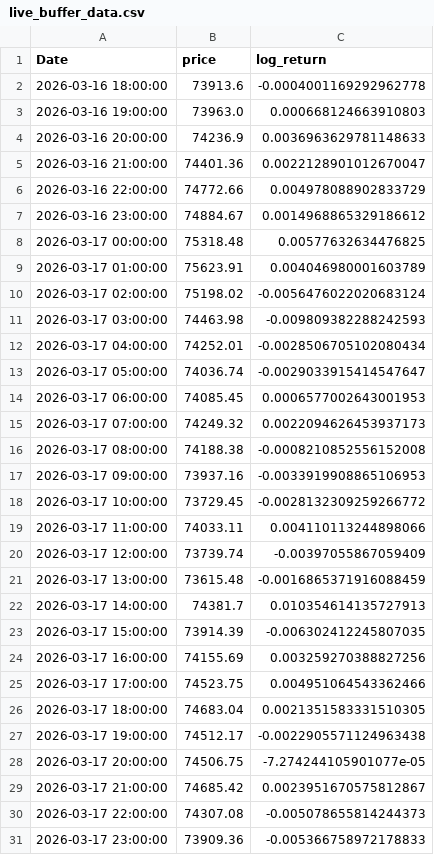
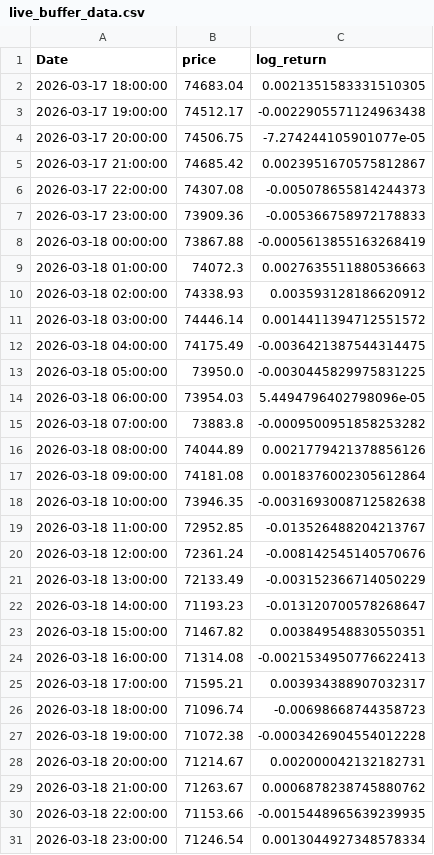
Before and after one commit to doduyquy/sgu-2026-datamining-timeseries, a CSV file: time-series/Models/live_buffer_data.csv, drawn as a sheet; only a part is shown; the shorter side is filled out with more unchanged rows; removed rows and columns are numbered as before the commit, all else as after; the diff covers the shown part only; the diff names each change by its address in the sheet, - before the commit and + after, or states it on an @@ line.

```diff
--- a/time-series/Models/live_buffer_data.csv
+++ b/time-series/Models/live_buffer_data.csv
-row 2: 2026-03-16 18:00:00 | 73913.6 | -0.0004001169292962778
-row 3: 2026-03-16 19:00:00 | 73963.0 | 0.000668124663910803
-row 4: 2026-03-16 20:00:00 | 74236.9 | 0.0036963629781148633
-row 5: 2026-03-16 21:00:00 | 74401.36 | 0.0022128901012670047
-row 6: 2026-03-16 22:00:00 | 74772.66 | 0.004978088902833729
-row 7: 2026-03-16 23:00:00 | 74884.67 | 0.0014968865329186612
-row 8: 2026-03-17 00:00:00 | 75318.48 | 0.00577632634476825
-row 9: 2026-03-17 01:00:00 | 75623.91 | 0.004046980001603789
-row 10: 2026-03-17 02:00:00 | 75198.02 | -0.0056476022020683124
-row 11: 2026-03-17 03:00:00 | 74463.98 | -0.009809382288242593
-row 12: 2026-03-17 04:00:00 | 74252.01 | -0.0028506705102080434
-row 13: 2026-03-17 05:00:00 | 74036.74 | -0.0029033915414547647
-row 14: 2026-03-17 06:00:00 | 74085.45 | 0.0006577002643001953
-row 15: 2026-03-17 07:00:00 | 74249.32 | 0.0022094626453937173
-row 16: 2026-03-17 08:00:00 | 74188.38 | -0.0008210852556152008
-row 17: 2026-03-17 09:00:00 | 73937.16 | -0.0033919908865106953
-row 18: 2026-03-17 10:00:00 | 73729.45 | -0.0028132309259266772
-row 19: 2026-03-17 11:00:00 | 74033.11 | 0.004110113244898066
-row 20: 2026-03-17 12:00:00 | 73739.74 | -0.00397055867059409
-row 21: 2026-03-17 13:00:00 | 73615.48 | -0.0016865371916088459
-row 22: 2026-03-17 14:00:00 | 74381.7 | 0.010354614135727913
-row 23: 2026-03-17 15:00:00 | 73914.39 | -0.006302412245807035
-row 24: 2026-03-17 16:00:00 | 74155.69 | 0.003259270388827256
-row 25: 2026-03-17 17:00:00 | 74523.75 | 0.004951064543362466
```
Also changed, not shown: 24 added rows elsewhere in this file, 5 other files.
